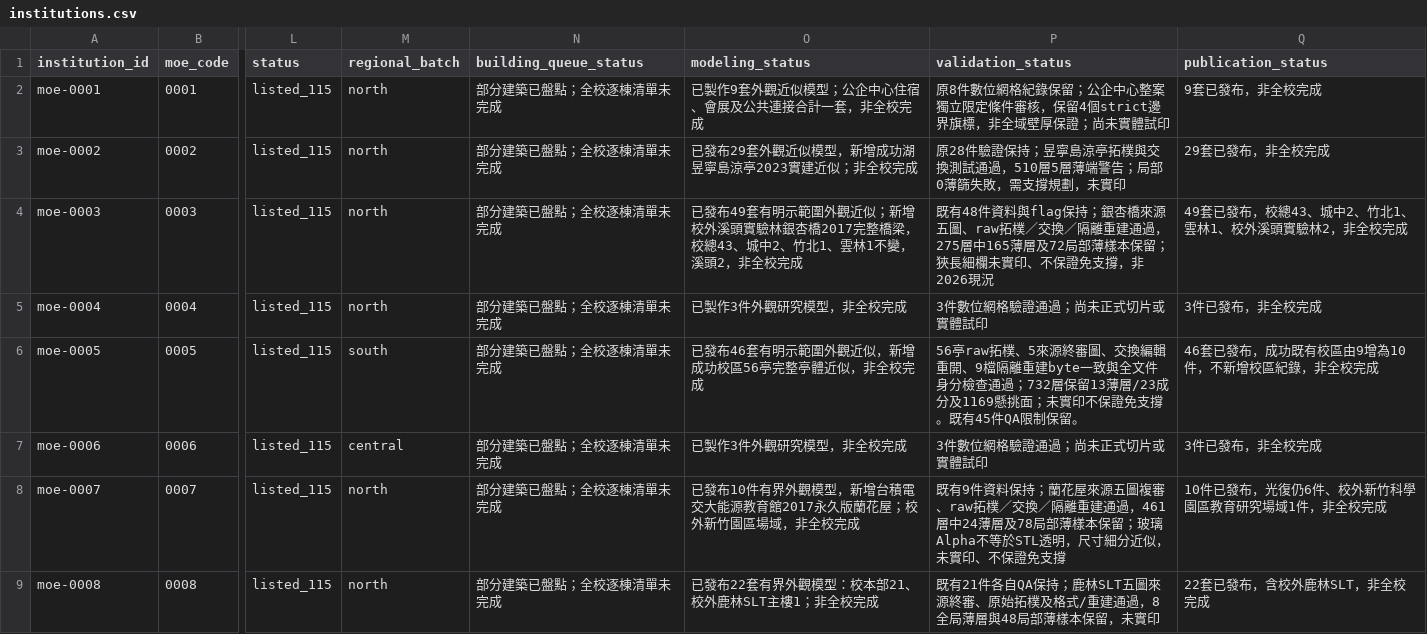
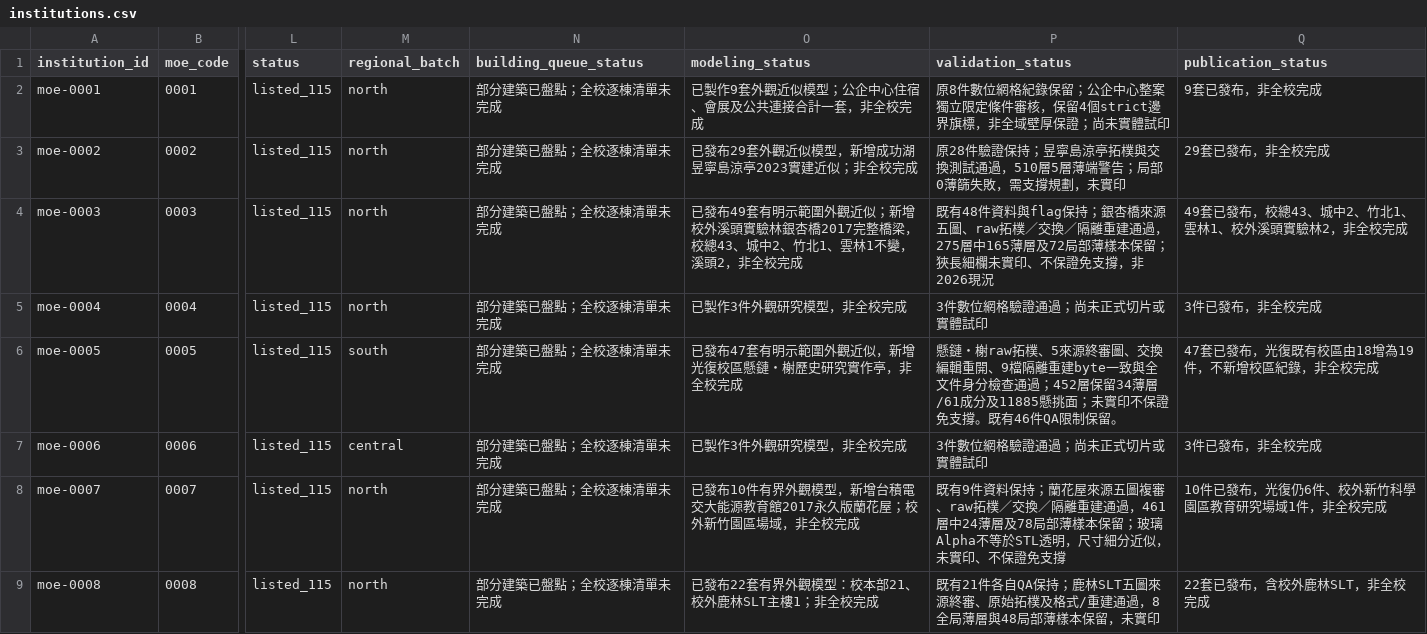
Before and after one commit to root50643/taiwan-buildings-3d, a CSV file: 全國大專院校/institutions.csv, drawn as a sheet; only a part is shown, gaps mark what is left out; the diff names each change by its address in the sheet, - before the commit and + after, or states it on an @@ line.

```diff
--- a/全國大專院校/institutions.csv
+++ b/全國大專院校/institutions.csv
-O6 (modeling_status): 已發布46套有明示範圍外觀近似，新增成功校區56亭完整亭體近似，非全校完成
+O6 (modeling_status): 已發布47套有明示範圍外觀近似，新增光復校區懸鏈・榭歷史研究實作亭，非全校完成
-P6 (validation_status): 56亭raw拓樸、5來源終審圖、交換編輯重開、9檔隔離重建byte一致與全文件身分檢查通過；732層保留13薄層/23成分及1169懸挑面；未實印不保證免支撐。既有45件QA限制…
+P6 (validation_status): 懸鏈・榭raw拓樸、5來源終審圖、交換編輯重開、9檔隔離重建byte一致與全文件身分檢查通過；452層保留34薄層/61成分及11885懸挑面；未實印不保證免支撐。既有46件QA限制…
-Q6 (publication_status): 46套已發布，成功既有校區由9增為10件，不新增校區紀錄，非全校完成
+Q6 (publication_status): 47套已發布，光復既有校區由18增為19件，不新增校區紀錄，非全校完成
```
Also changed, not shown: 50 other files.
